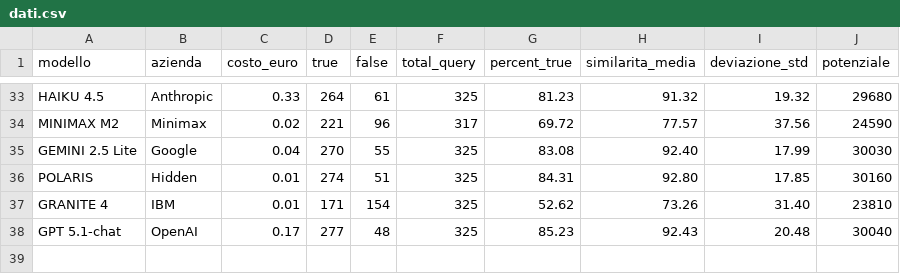
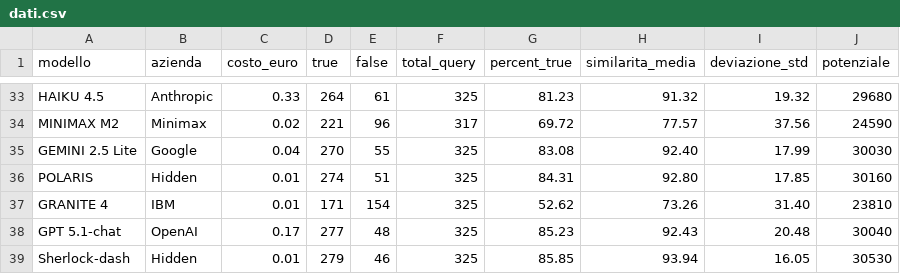
Before and after one commit to Search-Foundry/dashboard-llm, a CSV file: dati.csv, drawn as a sheet; only a part is shown, gaps mark what is left out; the diff names each change by its address in the sheet, - before the commit and + after, or states it on an @@ line.

Commit message:
sherlock dash

```diff
--- a/dati.csv
+++ b/dati.csv
+row 39: Sherlock-dash | Hidden | 0.01 | 279 | 46 | 325 | 85.85 | 93.94 | 16.05 | 30530
```
